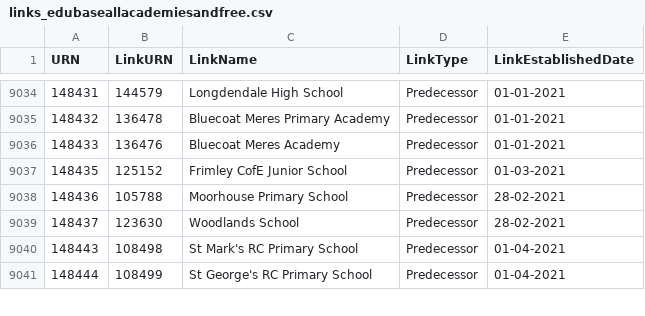
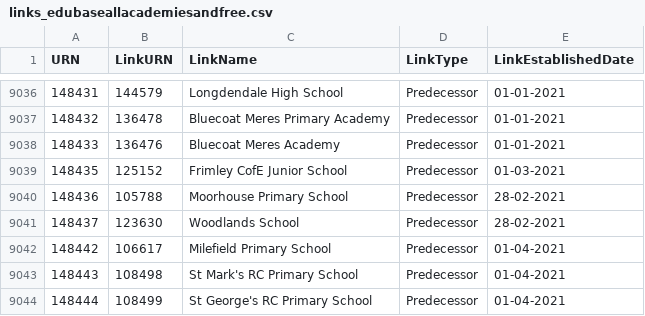
Before and after one commit to aircury/public-uk-education-data, a CSV file: edubase/academies-and-free-schools/links_edubaseallacademiesandfree.csv, drawn as a sheet; only a part is shown, gaps mark what is left out; the diff covers the shown part only.

```diff
--- a/edubase/academies-and-free-schools/links_edubaseallacademiesandfree.csv
+++ b/edubase/academies-and-free-schools/links_edubaseallacademiesandfree.csv
@@ -9039,2 +9041,3 @@
 148437,123630,"Woodlands School","Predecessor","28-02-2021"
+148442,106617,"Milefield Primary School","Predecessor","01-04-2021"
 148443,108498,"St Mark's RC Primary School","Predecessor","01-04-2021"
```
Also changed, not shown: 11 added rows elsewhere in this file, edubase/state-funded/links_edubaseallstatefunded.csv, 6 other files.
